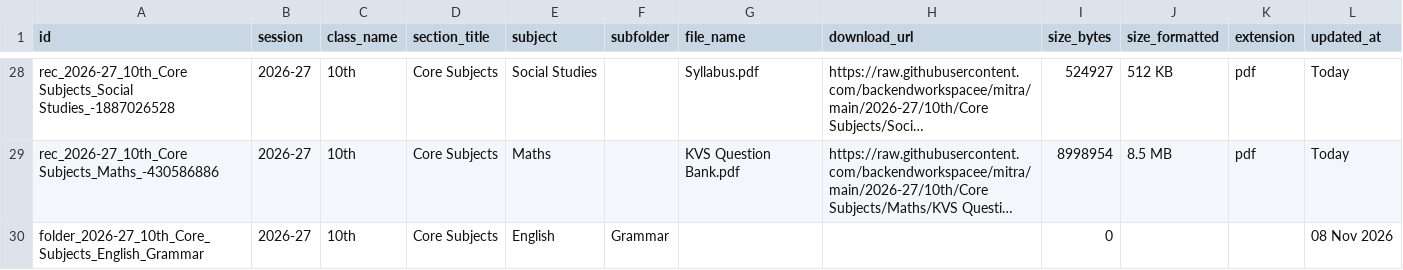
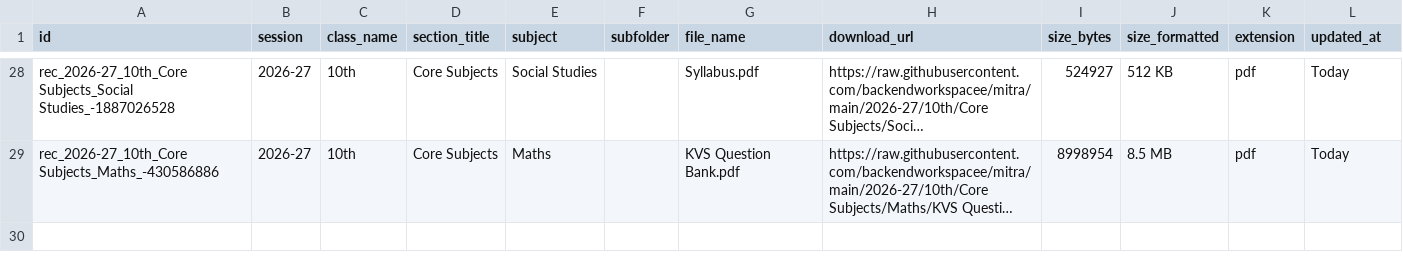
Before and after one commit to backendworkspacee/mitra, a TSV file: catalog.tsv, drawn as a sheet; only a part is shown, gaps mark what is left out; long unchanged cells end in …; the diff names each change by its address in the sheet, - before the commit and + after, or states it on an @@ line.

Commit message:
Update catalog.tsv table [Marks Mitra Admin]

```diff
--- a/catalog.tsv
+++ b/catalog.tsv
-row 30: folder_2026-27_10th_Core_Subjects_English_Grammar | 2026-27 | 10th | Core Subjects | English | Grammar |  |  | 0 |  |  | 08 Nov 2026
```
